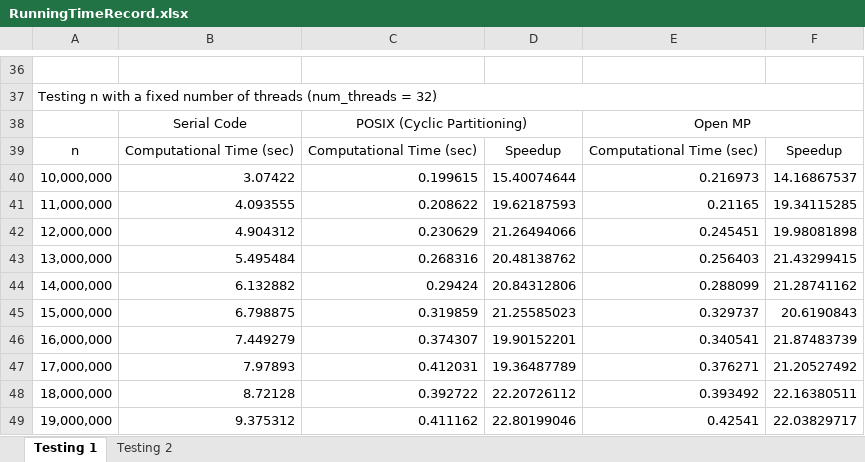
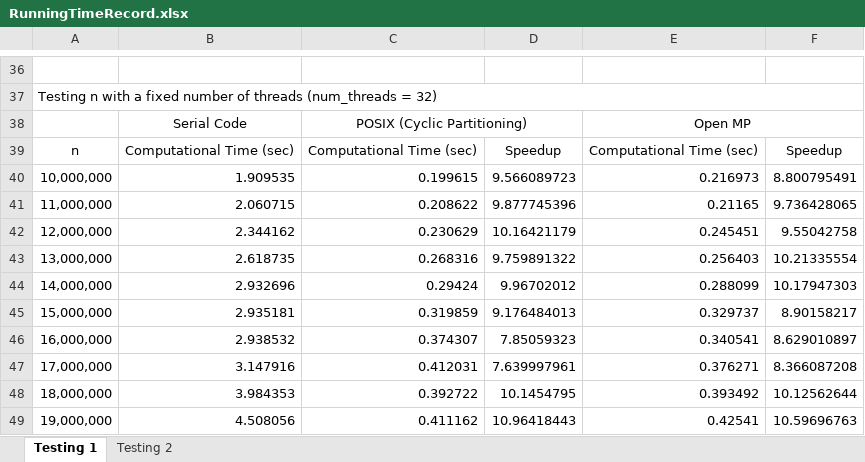
Before and after one commit to sshe0113/FIT3143_lab01, an Excel workbook: graph/RunningTimeRecord.xlsx, sheet Testing 1, drawn as a sheet; only a part is shown, gaps mark what is left out; values as stored, in another font and other column widths than the file's, no borders; the diff covers the shown part only; the diff names each change by its address in the sheet, - before the commit and + after, or states it on an @@ line.

```diff
--- a/graph/RunningTimeRecord.xlsx (sheet Testing 1)
+++ b/graph/RunningTimeRecord.xlsx (sheet Testing 1)
-B40: 3.07422
+B40: 1.909535
-D40: 15.40074644
+D40: 9.566089723
-F40: 14.16867537
+F40: 8.800795491
-B41: 4.093555
+B41: 2.060715
-D41: 19.62187593
+D41: 9.877745396
-F41: 19.34115285
+F41: 9.736428065
-B42: 4.904312
+B42: 2.344162
-D42: 21.26494066
+D42: 10.16421179
-F42: 19.98081898
+F42: 9.55042758
-B43: 5.495484
+B43: 2.618735
-D43: 20.48138762
+D43: 9.759891322
-F43: 21.43299415
+F43: 10.21335554
-B44: 6.132882
+B44: 2.932696
-D44: 20.84312806
+D44: 9.96702012
-F44: 21.28741162
+F44: 10.17947303
-B45: 6.798875
+B45: 2.935181
-D45: 21.25585023
+D45: 9.176484013
-F45: 20.6190843
+F45: 8.90158217
-B46: 7.449279
+B46: 2.938532
-D46: 19.90152201
+D46: 7.85059323
-F46: 21.87483739
+F46: 8.629010897
-B47: 7.97893
+B47: 3.147916
-D47: 19.36487789
+D47: 7.639997961
-F47: 21.20527492
+F47: 8.366087208
-B48: 8.72128
+B48: 3.984353
-D48: 22.20726112
+D48: 10.1454795
-F48: 22.16380511
+F48: 10.12562644
-B49: 9.375312
+B49: 4.508056
-D49: 22.80199046
+D49: 10.96418443
-F49: 22.03829717
+F49: 10.59696763
```
Also changed, not shown: 63 edited cells elsewhere in this sheet, sheet Testing 2, 1 other file.
